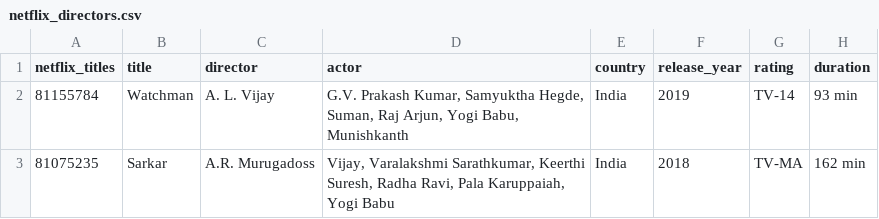
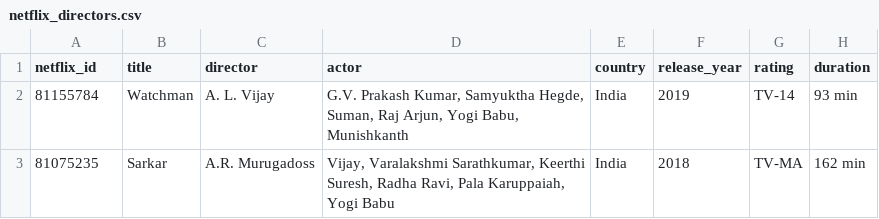
Before and after one commit to MaryLivingston21/CS205-WarmUp-ML-RB-SN-JT, a CSV file: netflix_directors.csv, drawn as a sheet; only a part is shown.

Commit message:
join updated, netflix_titles -> netflix_id

```diff
--- a/netflix_directors.csv
+++ b/netflix_directors.csv
@@ -1,2 +1,2 @@
-netflix_titles,title,director,actor,country,release_year,rating,duration
+netflix_id,title,director,actor,country,release_year,rating,duration
 81155784,Watchman,A. L. Vijay,"G.V. Prakash Kumar, Samyuktha Hegde, Suman, Raj Arjun, Yogi Babu, Munishkanth",India,2019,TV-14,93 min
```
Also changed, not shown: 4 other files.
